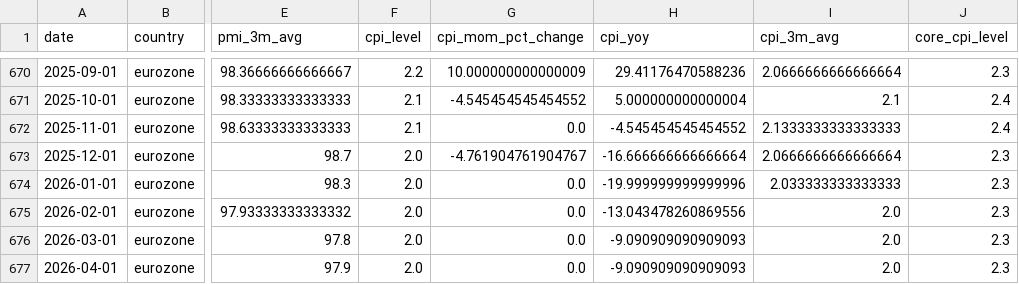
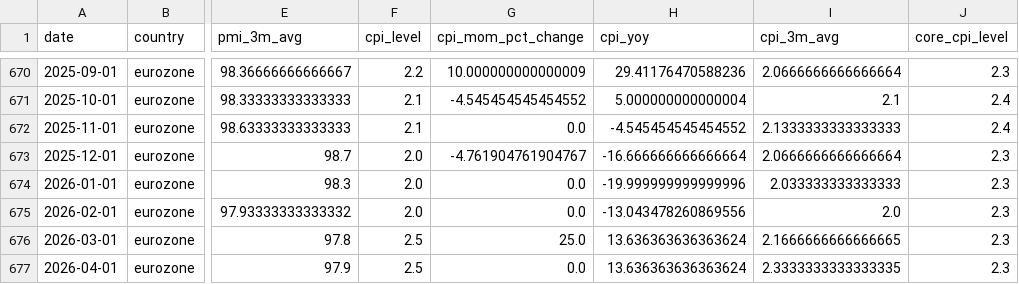
Before and after one commit to Ethan4Zhou/Global-Macro-Monitor, a CSV file: data/processed/eurozone_macro_features.csv, drawn as a sheet; only a part is shown, gaps mark what is left out; the diff names each change by its address in the sheet, - before the commit and + after, or states it on an @@ line.

```diff
--- a/data/processed/eurozone_macro_features.csv
+++ b/data/processed/eurozone_macro_features.csv
-F676:F677 (cpi_level): 2.0
+F676:F677 (cpi_level): 2.5
-G676 (cpi_mom_pct_change): 0.0
+G676 (cpi_mom_pct_change): 25.0
-H676:H677 (cpi_yoy): -9.090909090909093
+H676:H677 (cpi_yoy): 13.636363636363624
-I676 (cpi_3m_avg): 2.0
+I676 (cpi_3m_avg): 2.1666666666666665
-I677 (cpi_3m_avg): 2.0
+I677 (cpi_3m_avg): 2.3333333333333335
```
Also changed, not shown: data/processed/consensus_notes.csv, data/processed/eurozone_macro_regimes.csv, 27 other files.
